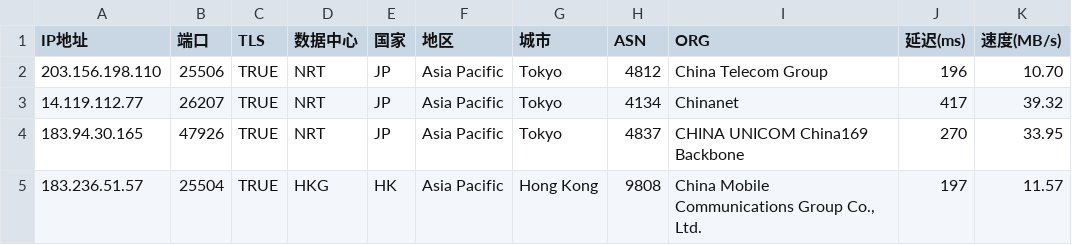
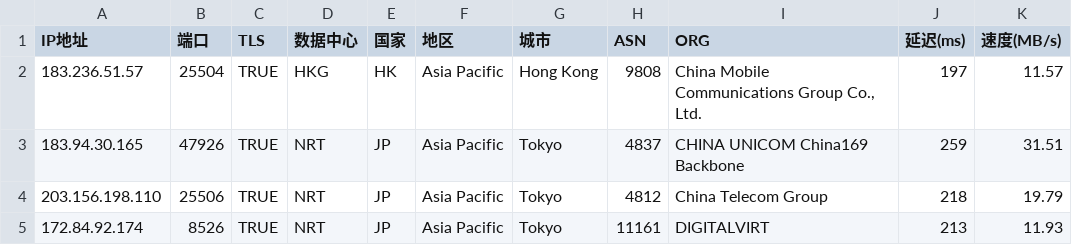
Before and after one commit to mmmOvO/m, a CSV file: 3.csv, drawn as a sheet; removed rows and columns are numbered as before the commit, all else as after; the diff names each change by its address in the sheet, - before the commit and + after, or states it on an @@ line.

```diff
--- a/3.csv
+++ b/3.csv
-row 2: 203.156.198.110 | 25506 | TRUE | NRT | JP | Asia Pacific | Tokyo | 4812 | China Telecom Group | 196 | 10.70
-row 3: 14.119.112.77 | 26207 | TRUE | NRT | JP | Asia Pacific | Tokyo | 4134 | Chinanet | 417 | 39.32
-row 4: 183.94.30.165 | 47926 | TRUE | NRT | JP | Asia Pacific | Tokyo | 4837 | CHINA UNICOM China169 Backbone | 270 | 33.95
+row 3: 183.94.30.165 | 47926 | TRUE | NRT | JP | Asia Pacific | Tokyo | 4837 | CHINA UNICOM China169 Backbone | 259 | 31.51
+row 4: 203.156.198.110 | 25506 | TRUE | NRT | JP | Asia Pacific | Tokyo | 4812 | China Telecom Group | 218 | 19.79
+row 5: 172.84.92.174 | 8526 | TRUE | NRT | JP | Asia Pacific | Tokyo | 11161 | DIGITALVIRT | 213 | 11.93
```
Also changed, not shown: 1.csv, 4.csv, 1 other file.
